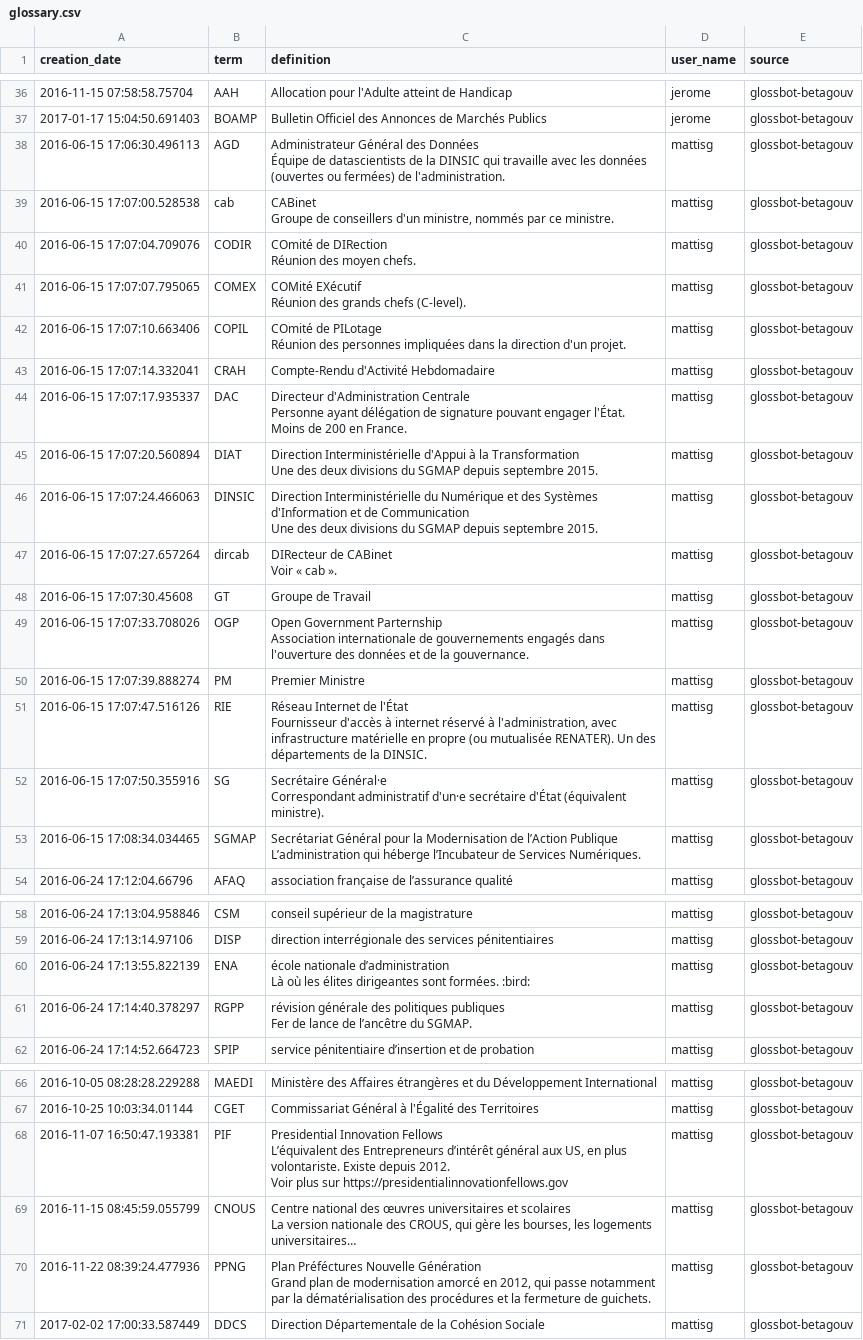
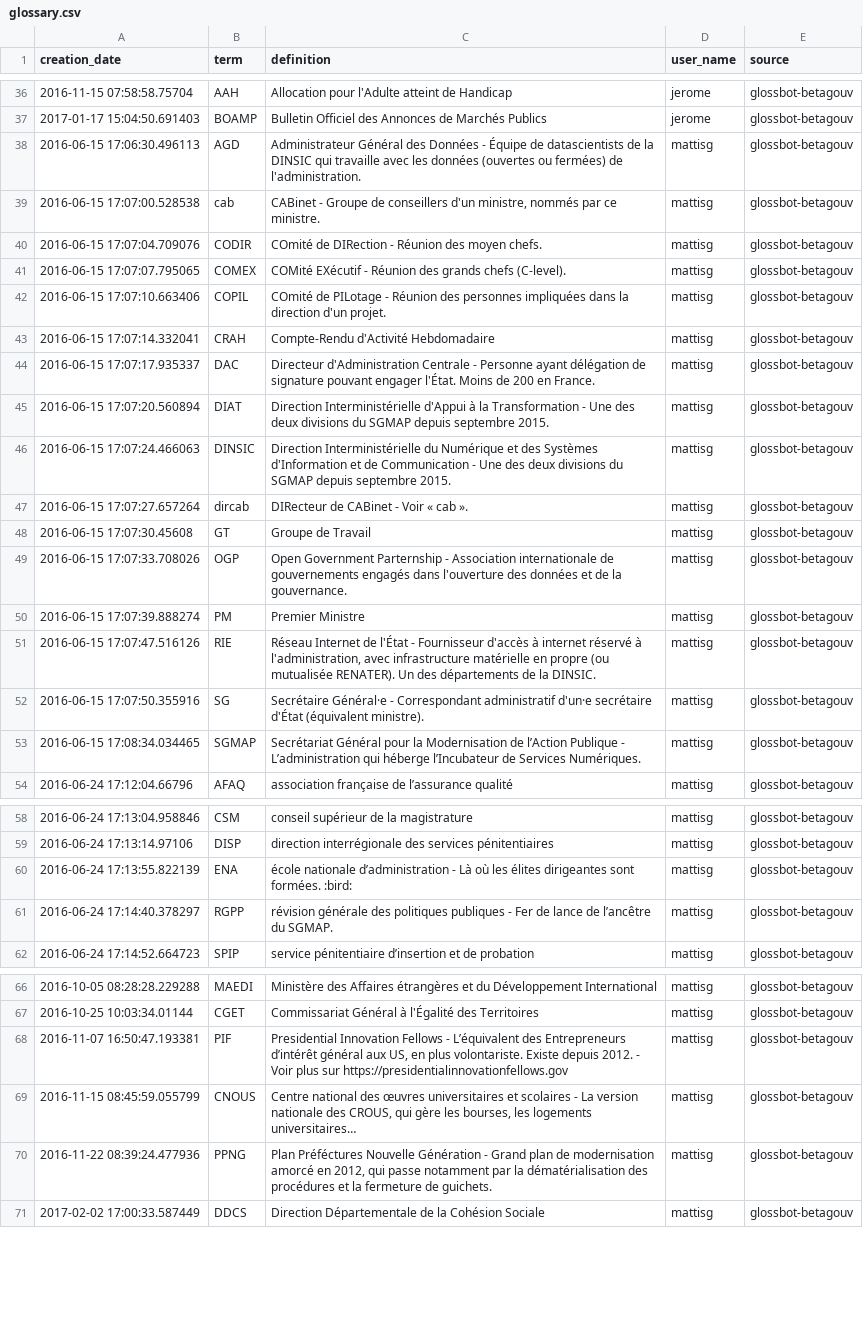
Before and after one commit to michelbl/RCAUAF, a CSV file: glossary.csv, drawn as a sheet; only a part is shown, gaps mark what is left out; ↵ is a line break in a cell; the diff names each change by its address in the sheet, - before the commit and + after, or states it on an @@ line.

Commit message:
remplacement des line-break par des tirets
magie des expressions régulières `\n(?!")`

```diff
--- a/glossary.csv
+++ b/glossary.csv
-C38 (definition): …des Données ↵ Équipe de…
+C38 (definition): …des Données - Équipe de…
-C39 (definition): CABinet ↵ Groupe de…
+C39 (definition): CABinet - Groupe de…
-C40 (definition): COmité de DIRection ↵ Réunion des moyen chefs.
+C40 (definition): COmité de DIRection - Réunion des moyen chefs.
-C41 (definition): COMité EXécutif ↵ Réunion des…
+C41 (definition): COMité EXécutif - Réunion des…
-C42 (definition): …de PILotage ↵ Réunion des…
+C42 (definition): …de PILotage - Réunion des…
-C44 (definition): …d'Administration Centrale ↵ Personne ayant…
+C44 (definition): …d'Administration Centrale - Personne ayant…
-C45 (definition): …la Transformation ↵ Une des…
+C45 (definition): …la Transformation - Une des…
-C46 (definition): …de Communication ↵ Une des…
+C46 (definition): …de Communication - Une des…
-C47 (definition): DIRecteur de CABinet ↵ Voir « cab ».
+C47 (definition): DIRecteur de CABinet - Voir « cab ».
-C49 (definition): …Government Parternship ↵ Association internationale…
+C49 (definition): …Government Parternship - Association internationale…
-C51 (definition): …de l'État ↵ Fournisseur d'accès…
+C51 (definition): …de l'État - Fournisseur d'accès…
-C52 (definition): Secrétaire Général·e ↵ Correspondant administratif…
+C52 (definition): Secrétaire Général·e - Correspondant administratif…
-C53 (definition): …l’Action Publique ↵ L’administration qui…
+C53 (definition): …l’Action Publique - L’administration qui…
-C60 (definition): …nationale d’administration ↵ Là où…
+C60 (definition): …nationale d’administration - Là où…
-C61 (definition): …politiques publiques ↵ Fer de…
+C61 (definition): …politiques publiques - Fer de…
-C68 (definition): …Innovation Fellows ↵ L’équivalent des Entrepreneurs d’intérêt général aux US, en plus volontariste. Existe depuis 2012. ↵ Voir plus…
+C68 (definition): …Innovation Fellows - L’équivalent des Entrepreneurs d’intérêt général aux US, en plus volontariste. Existe depuis 2012. - Voir plus…
-C69 (definition): …et scolaires ↵ La version…
+C69 (definition): …et scolaires - La version…
-C70 (definition): …Nouvelle Génération ↵ Grand plan…
+C70 (definition): …Nouvelle Génération - Grand plan…
```
